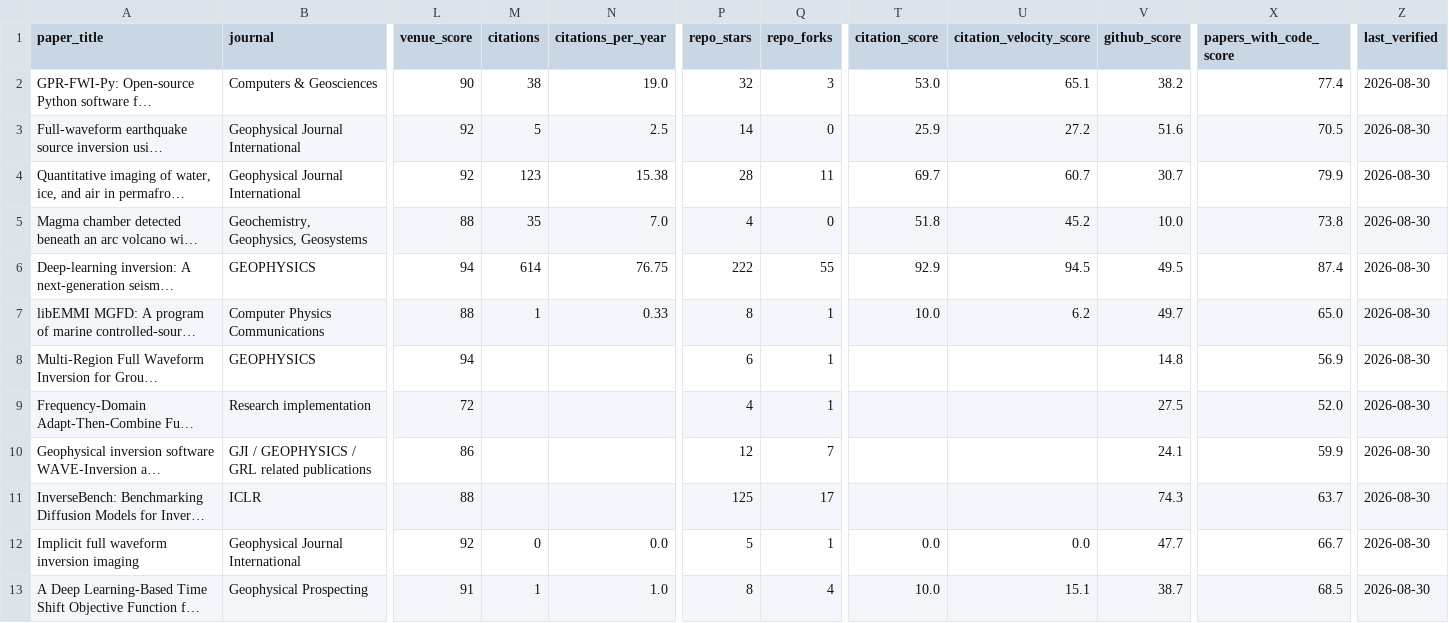
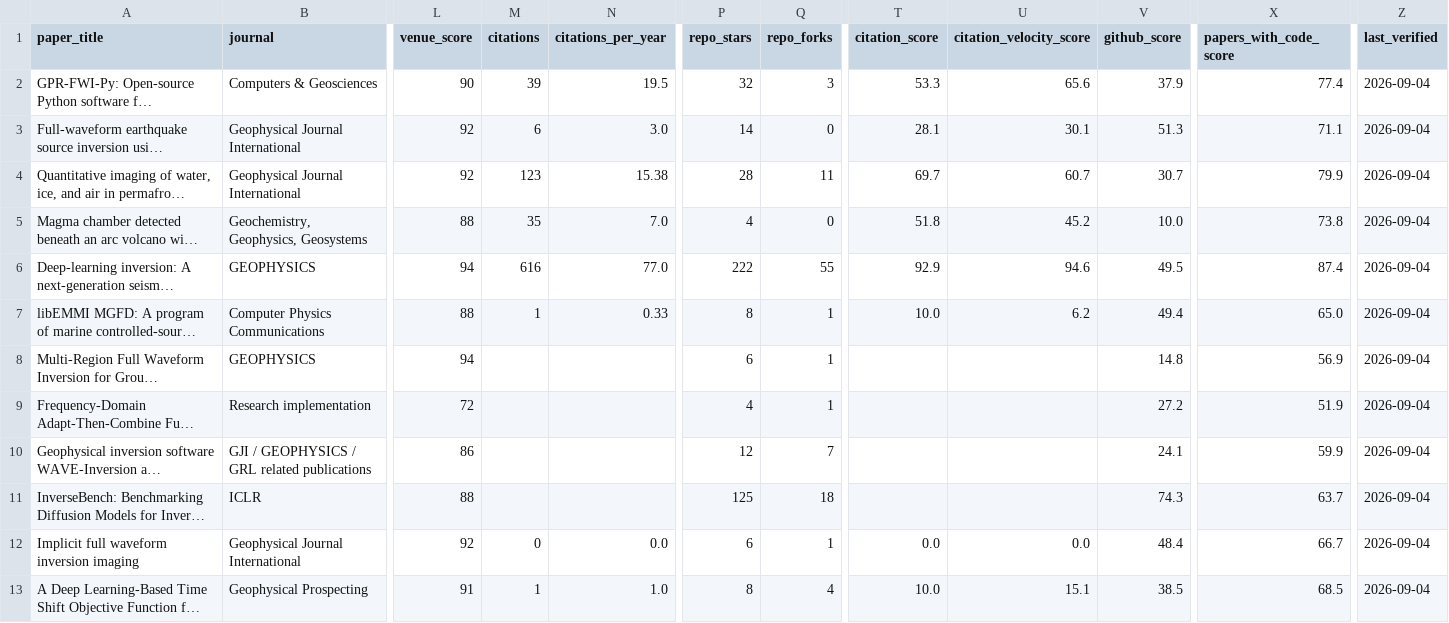
Before and after one commit to santoshdhubia/PetroTechRadar, a CSV file: catalog/PAPERS_WITH_CODE.csv, drawn as a sheet; only a part is shown, gaps mark what is left out; long unchanged cells end in …; the diff covers the shown part only; the diff names each change by its address in the sheet, - before the commit and + after, or states it on an @@ line.

```diff
--- a/catalog/PAPERS_WITH_CODE.csv
+++ b/catalog/PAPERS_WITH_CODE.csv
-M2 (citations): 38
+M2 (citations): 39
-N2 (citations_per_year): 19.0
+N2 (citations_per_year): 19.5
-T2 (citation_score): 53.0
+T2 (citation_score): 53.3
-U2 (citation_velocity_score): 65.1
+U2 (citation_velocity_score): 65.6
-V2 (github_score): 38.2
+V2 (github_score): 37.9
-Z2:Z13 (last_verified): 2026-08-30
+Z2:Z13 (last_verified): 2026-09-04
-M3 (citations): 5
+M3 (citations): 6
-N3 (citations_per_year): 2.5
+N3 (citations_per_year): 3.0
-T3 (citation_score): 25.9
+T3 (citation_score): 28.1
-U3 (citation_velocity_score): 27.2
+U3 (citation_velocity_score): 30.1
-V3 (github_score): 51.6
+V3 (github_score): 51.3
-X3 (papers_with_code_score): 70.5
+X3 (papers_with_code_score): 71.1
-M6 (citations): 614
+M6 (citations): 616
-N6 (citations_per_year): 76.75
+N6 (citations_per_year): 77.0
-U6 (citation_velocity_score): 94.5
+U6 (citation_velocity_score): 94.6
-V7 (github_score): 49.7
+V7 (github_score): 49.4
-V9 (github_score): 27.5
+V9 (github_score): 27.2
-X9 (papers_with_code_score): 52.0
+X9 (papers_with_code_score): 51.9
-Q11 (repo_forks): 17
+Q11 (repo_forks): 18
-P12 (repo_stars): 5
+P12 (repo_stars): 6
-V12 (github_score): 47.7
+V12 (github_score): 48.4
-V13 (github_score): 38.7
+V13 (github_score): 38.5
```
Also changed, not shown: 80 edited cells elsewhere in this file, catalog/ADDITIONAL_REPOSITORIES.csv, catalog/PETROTECHRADAR_V1.csv, 16 other files.
